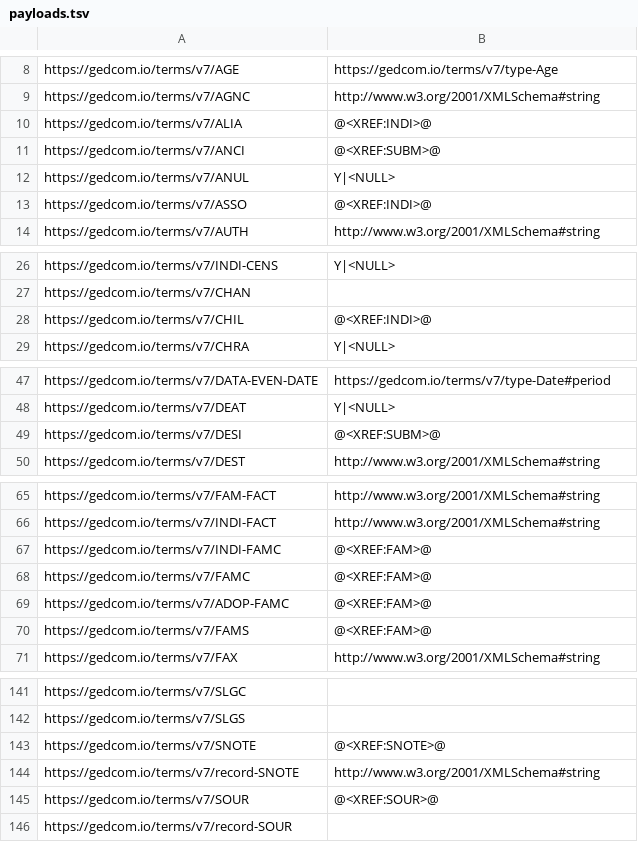
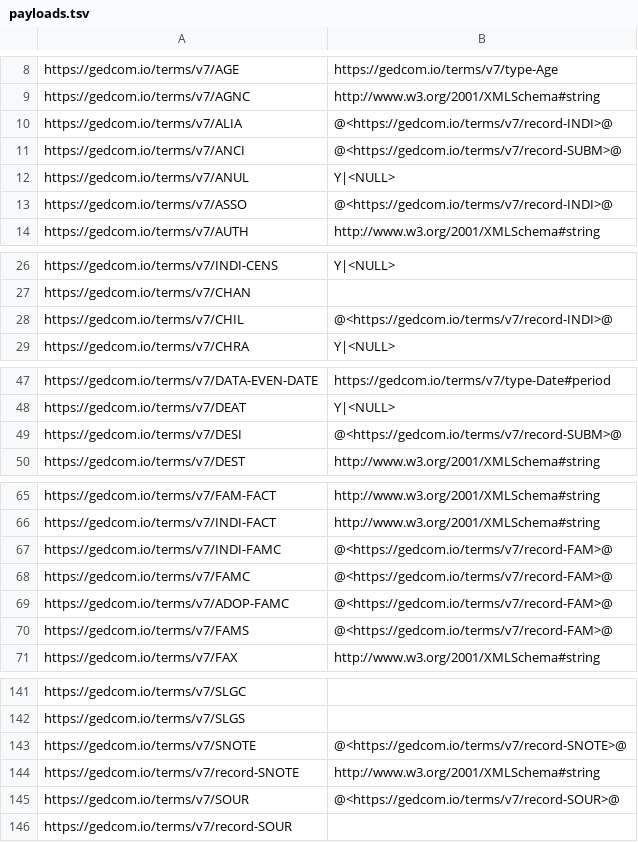
Before and after one commit to gedcom7code/java-converter, a TSV file: ged5to7/config/payloads.tsv, drawn as a sheet; only a part is shown, gaps mark what is left out; the diff covers the shown part only.

```diff
--- a/ged5to7/config/payloads.tsv
+++ b/ged5to7/config/payloads.tsv
@@ -9,6 +9,6 @@ https://gedcom.io/terms/v7/AGE	https://gedcom.io/terms/v7/type-Age
 https://gedcom.io/terms/v7/AGNC	http://www.w3.org/2001/XMLSchema#string
-https://gedcom.io/terms/v7/ALIA	@<XREF:INDI>@
-https://gedcom.io/terms/v7/ANCI	@<XREF:SUBM>@
+https://gedcom.io/terms/v7/ALIA	@<https://gedcom.io/terms/v7/record-INDI>@
+https://gedcom.io/terms/v7/ANCI	@<https://gedcom.io/terms/v7/record-SUBM>@
 https://gedcom.io/terms/v7/ANUL	Y|<NULL>
-https://gedcom.io/terms/v7/ASSO	@<XREF:INDI>@
+https://gedcom.io/terms/v7/ASSO	@<https://gedcom.io/terms/v7/record-INDI>@
 https://gedcom.io/terms/v7/AUTH	http://www.w3.org/2001/XMLSchema#string
@@ -27,3 +27,3 @@ https://gedcom.io/terms/v7/INDI-CENS	Y|<NULL>
 https://gedcom.io/terms/v7/CHAN	
-https://gedcom.io/terms/v7/CHIL	@<XREF:INDI>@
+https://gedcom.io/terms/v7/CHIL	@<https://gedcom.io/terms/v7/record-INDI>@
 https://gedcom.io/terms/v7/CHRA	Y|<NULL>
@@ -48,3 +48,3 @@ https://gedcom.io/terms/v7/DATA-EVEN-DATE	https://gedcom.io/terms/v7/type-Date#p
 https://gedcom.io/terms/v7/DEAT	Y|<NULL>
-https://gedcom.io/terms/v7/DESI	@<XREF:SUBM>@
+https://gedcom.io/terms/v7/DESI	@<https://gedcom.io/terms/v7/record-SUBM>@
 https://gedcom.io/terms/v7/DEST	http://www.w3.org/2001/XMLSchema#string
@@ -66,6 +66,6 @@ https://gedcom.io/terms/v7/FAM-FACT	http://www.w3.org/2001/XMLSchema#string
 https://gedcom.io/terms/v7/INDI-FACT	http://www.w3.org/2001/XMLSchema#string
-https://gedcom.io/terms/v7/INDI-FAMC	@<XREF:FAM>@
-https://gedcom.io/terms/v7/FAMC	@<XREF:FAM>@
-https://gedcom.io/terms/v7/ADOP-FAMC	@<XREF:FAM>@
-https://gedcom.io/terms/v7/FAMS	@<XREF:FAM>@
+https://gedcom.io/terms/v7/INDI-FAMC	@<https://gedcom.io/terms/v7/record-FAM>@
+https://gedcom.io/terms/v7/FAMC	@<https://gedcom.io/terms/v7/record-FAM>@
+https://gedcom.io/terms/v7/ADOP-FAMC	@<https://gedcom.io/terms/v7/record-FAM>@
+https://gedcom.io/terms/v7/FAMS	@<https://gedcom.io/terms/v7/record-FAM>@
 https://gedcom.io/terms/v7/FAX	http://www.w3.org/2001/XMLSchema#string
@@ -142,5 +142,5 @@ https://gedcom.io/terms/v7/SLGC
 https://gedcom.io/terms/v7/SLGS	
-https://gedcom.io/terms/v7/SNOTE	@<XREF:SNOTE>@
+https://gedcom.io/terms/v7/SNOTE	@<https://gedcom.io/terms/v7/record-SNOTE>@
 https://gedcom.io/terms/v7/record-SNOTE	http://www.w3.org/2001/XMLSchema#string
-https://gedcom.io/terms/v7/SOUR	@<XREF:SOUR>@
+https://gedcom.io/terms/v7/SOUR	@<https://gedcom.io/terms/v7/record-SOUR>@
 https://gedcom.io/terms/v7/record-SOUR	
```
Also changed, not shown: 5 edited cells elsewhere in this file, ged5to7/config/all-languages.tsv, ged5to7/config/cardinalities.tsv, 6 other files.
